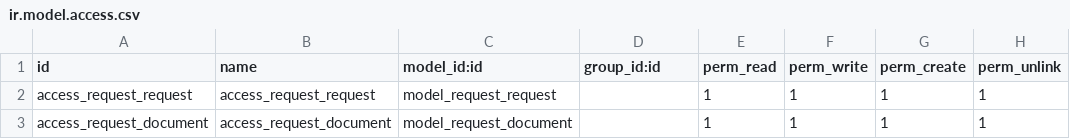
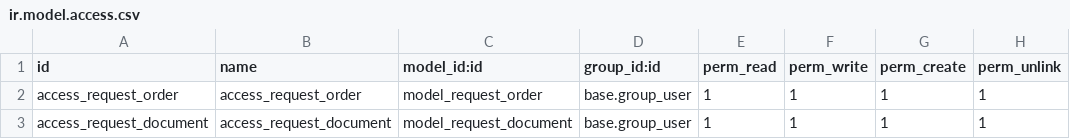
Before and after one commit to ecosoft-odoo/ecosoft-addons, a CSV file: request_document/security/ir.model.access.csv, drawn as a sheet.

Commit message:
[18.0][MIG] request_document

```diff
--- a/request_document/security/ir.model.access.csv
+++ b/request_document/security/ir.model.access.csv
@@ -1,3 +1,3 @@
 id,name,model_id:id,group_id:id,perm_read,perm_write,perm_create,perm_unlink
-access_request_request,access_request_request,model_request_request,,1,1,1,1
-access_request_document,access_request_document,model_request_document,,1,1,1,1
+access_request_order,access_request_order,model_request_order,base.group_user,1,1,1,1
+access_request_document,access_request_document,model_request_document,base.group_user,1,1,1,1
```
Also changed, not shown: 17 other files.
